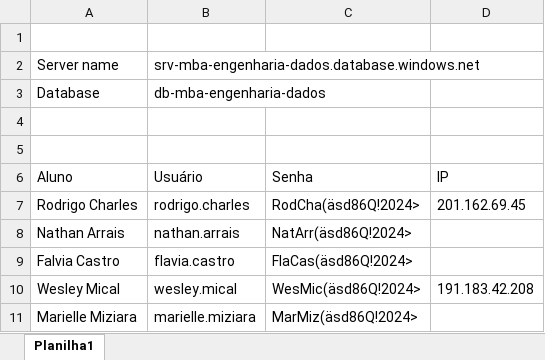
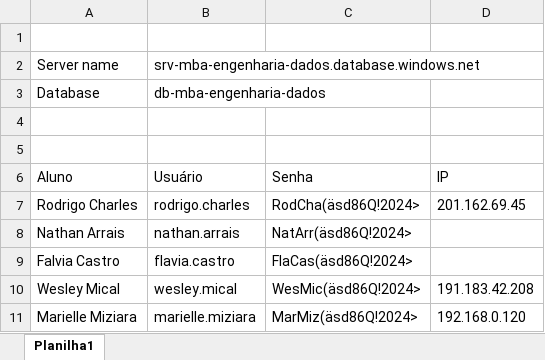
Before and after one commit to dbaassists/sirius_mba_engenharia_dados, an Excel workbook: 02_SQL_Engine/planilha_acessos.xlsx, sheet Planilha1, drawn as a sheet; values as stored, in another font and other column widths than the file's, no borders; charts and pictures not drawn; the diff names each change by its address in the sheet, - before the commit and + after, or states it on an @@ line.

Commit message:
inserido o endereço ip da Marielle

```diff
--- a/02_SQL_Engine/planilha_acessos.xlsx (sheet Planilha1)
+++ b/02_SQL_Engine/planilha_acessos.xlsx (sheet Planilha1)
-D11 (IP): (empty)
+D11 (IP): 192.168.0.120
```
